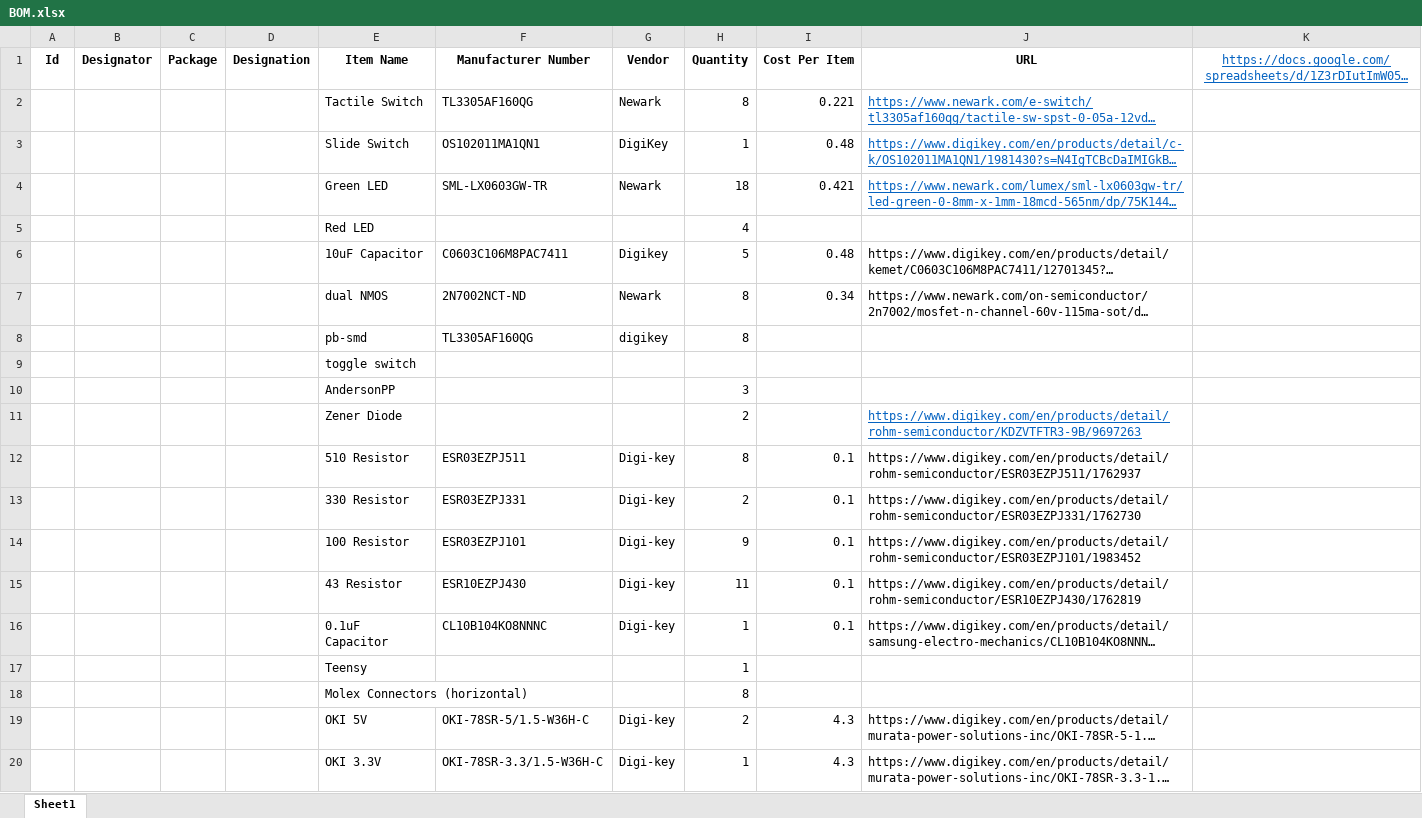
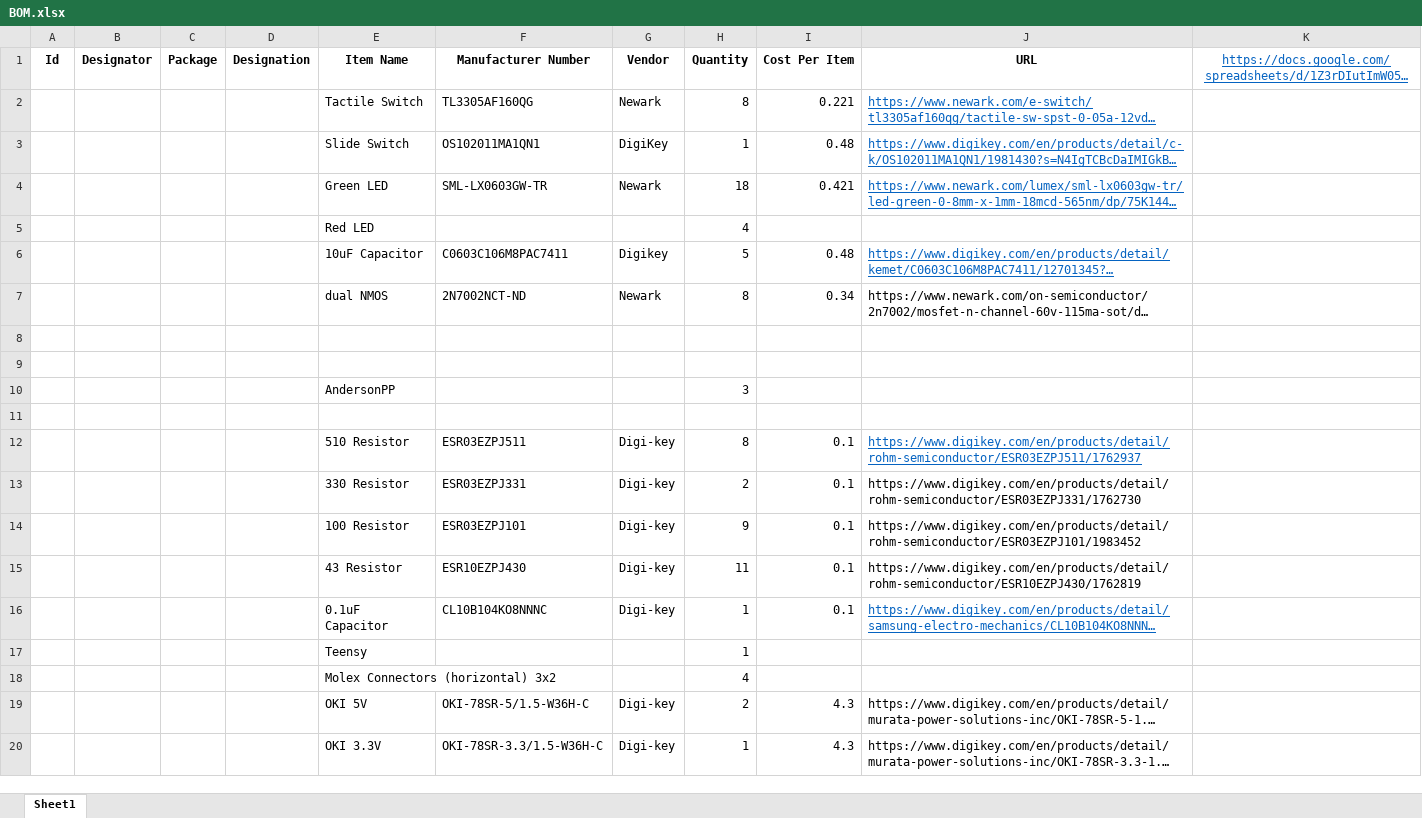
Before and after one commit to MissouriMRDT/GimbalBoard_Hardware, an Excel workbook: Documentation/BOM/BOM.xlsx, sheet Sheet1, drawn as a sheet; long unchanged cells end in …; values as stored, in another font and other column widths than the file's, no borders; removed rows and columns are numbered as before the commit, all else as after; the diff names each change by its address in the sheet, - before the commit and + after, or states it on an @@ line.

Commit message:
new connectors and decals
i have the 3x2 molex on here as well as some cowboy bebop decals.
the swtich still needs be confirmed.

```diff
--- a/Documentation/BOM/BOM.xlsx (sheet Sheet1)
+++ b/Documentation/BOM/BOM.xlsx (sheet Sheet1)
@@ J6 underline: off → on, text colour: black → #0563C1 @@
-row 8:  |  |  |  | pb-smd | TL3305AF160QG | digikey | 8
+row 8: (empty)
-E9 (Item Name): toggle switch
+E9 (Item Name): (empty)
-row 11:  |  |  |  | Zener Diode |  |  | 2 |  | https://www.digikey.com/en/products/detail/rohm-semiconductor/KDZVTFTR3-9B/9697263
+row 11: (empty)
@@ J12 underline: off → on, text colour: black → #0563C1 @@
@@ J16 underline: off → on, text colour: black → #0563C1 @@
-row 18:  |  |  |  | Molex Connectors (horizontal) |  |  | 8
+row 18:  |  |  |  | Molex Connectors (horizontal) 3x2 |  |  | 4
```
Also changed, not shown: 15 other files.
